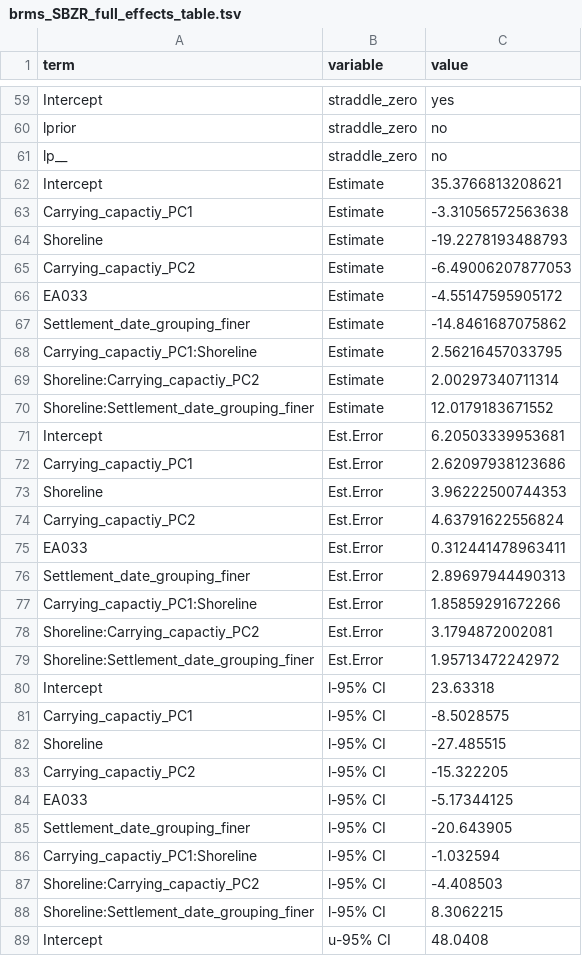
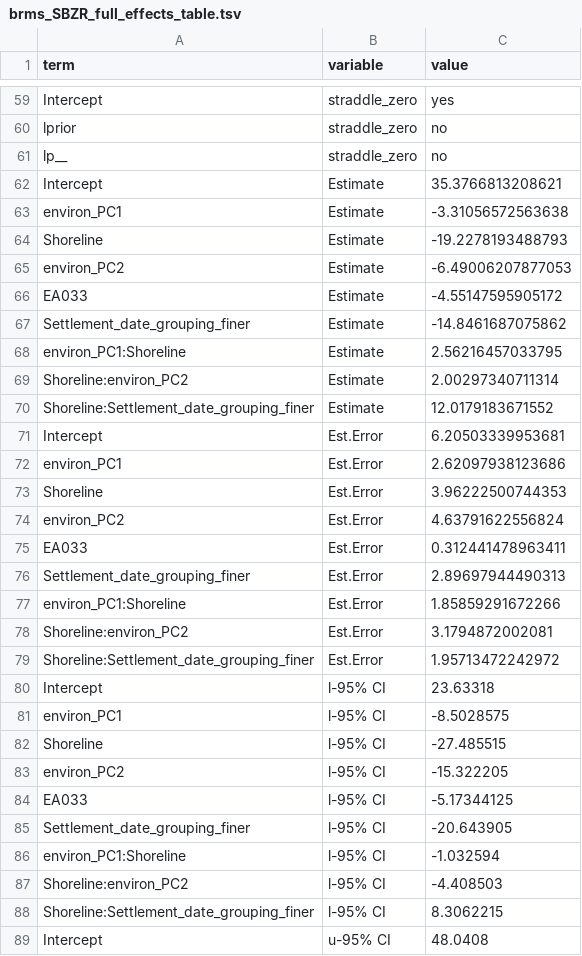
Before and after one commit to HedvigS/predicting_number_lgs_in_remote_oceania, a TSV file: code/output/results/brms_SBZR_full_effects_table.tsv, drawn as a sheet; only a part is shown, gaps mark what is left out; the diff covers the shown part only.

```diff
--- a/code/output/results/brms_SBZR_full_effects_table.tsv
+++ b/code/output/results/brms_SBZR_full_effects_table.tsv
@@ -62,27 +62,27 @@ lp__	straddle_zero	no
 Intercept	Estimate	35.3766813208621
-Carrying_capactiy_PC1	Estimate	-3.31056572563638
+environ_PC1	Estimate	-3.31056572563638
 Shoreline	Estimate	-19.2278193488793
-Carrying_capactiy_PC2	Estimate	-6.49006207877053
+environ_PC2	Estimate	-6.49006207877053
 EA033	Estimate	-4.55147595905172
 Settlement_date_grouping_finer	Estimate	-14.8461687075862
-Carrying_capactiy_PC1:Shoreline	Estimate	2.56216457033795
-Shoreline:Carrying_capactiy_PC2	Estimate	2.00297340711314
+environ_PC1:Shoreline	Estimate	2.56216457033795
+Shoreline:environ_PC2	Estimate	2.00297340711314
 Shoreline:Settlement_date_grouping_finer	Estimate	12.0179183671552
 Intercept	Est.Error	6.20503339953681
-Carrying_capactiy_PC1	Est.Error	2.62097938123686
+environ_PC1	Est.Error	2.62097938123686
 Shoreline	Est.Error	3.96222500744353
-Carrying_capactiy_PC2	Est.Error	4.63791622556824
+environ_PC2	Est.Error	4.63791622556824
 EA033	Est.Error	0.312441478963411
 Settlement_date_grouping_finer	Est.Error	2.89697944490313
-Carrying_capactiy_PC1:Shoreline	Est.Error	1.85859291672266
-Shoreline:Carrying_capactiy_PC2	Est.Error	3.1794872002081
+environ_PC1:Shoreline	Est.Error	1.85859291672266
+Shoreline:environ_PC2	Est.Error	3.1794872002081
 Shoreline:Settlement_date_grouping_finer	Est.Error	1.95713472242972
 Intercept	l-95% CI	23.63318
-Carrying_capactiy_PC1	l-95% CI	-8.5028575
+environ_PC1	l-95% CI	-8.5028575
 Shoreline	l-95% CI	-27.485515
-Carrying_capactiy_PC2	l-95% CI	-15.322205
+environ_PC2	l-95% CI	-15.322205
 EA033	l-95% CI	-5.17344125
 Settlement_date_grouping_finer	l-95% CI	-20.643905
-Carrying_capactiy_PC1:Shoreline	l-95% CI	-1.032594
-Shoreline:Carrying_capactiy_PC2	l-95% CI	-4.408503
+environ_PC1:Shoreline	l-95% CI	-1.032594
+Shoreline:environ_PC2	l-95% CI	-4.408503
 Shoreline:Settlement_date_grouping_finer	l-95% CI	8.3062215
```
Also changed, not shown: 40 edited cells elsewhere in this file, code/output/results/brms_SBZR_dropped_effects_diff_above__2.24.tsv, code/output/results/brms_SBZR_group_drop_one_out.tsv, 12 other files.
